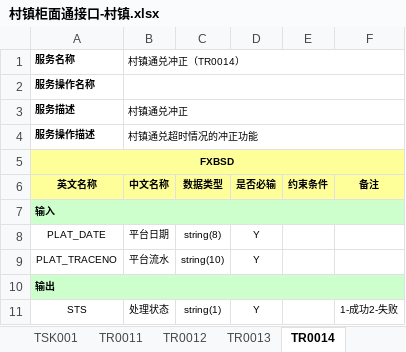
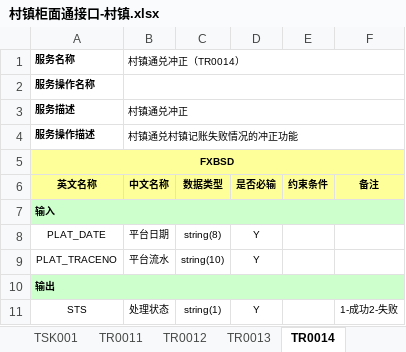
Before and after one commit to happyjianguo/tpp-root, an Excel workbook: document/村镇柜面通接口-村镇.xlsx, sheet TR0014, drawn as a sheet; values as stored, in another font and other column widths than the file's, no borders; the diff names each change by its address in the sheet, - before the commit and + after, or states it on an @@ line.

Commit message:
TR0014描述修改

```diff
--- a/document/村镇柜面通接口-村镇.xlsx (sheet TR0014)
+++ b/document/村镇柜面通接口-村镇.xlsx (sheet TR0014)
-B4 (中文名称): 村镇通兑超时情况的冲正功能
+B4 (中文名称): 村镇通兑村镇记账失败情况的冲正功能
```
